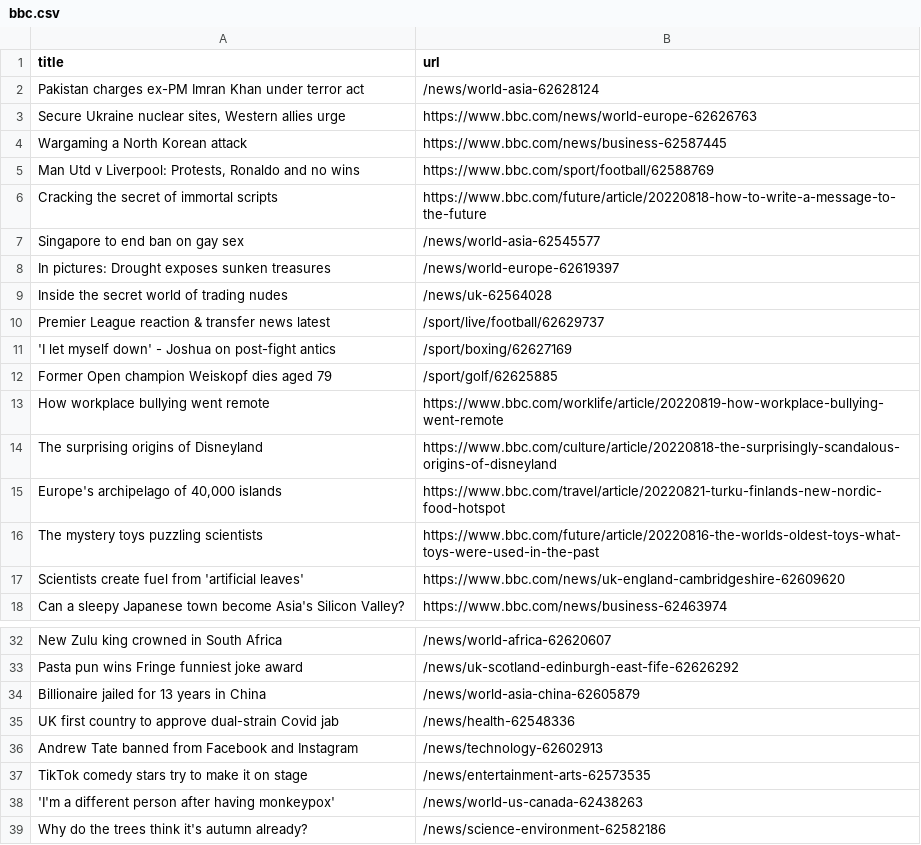
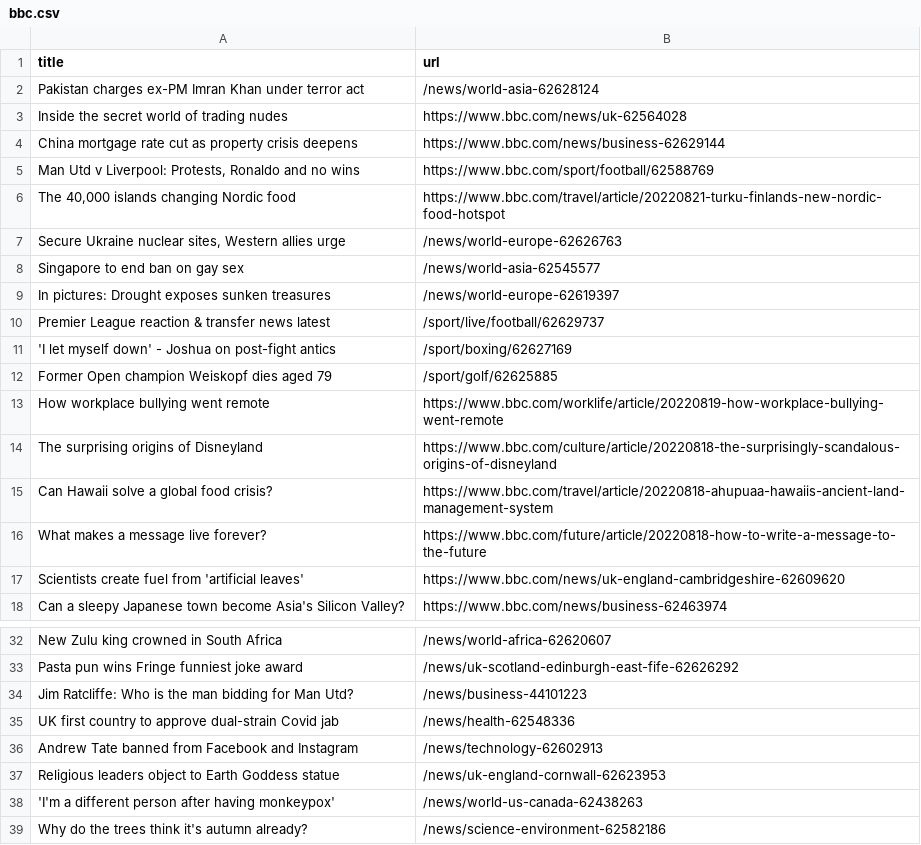
Before and after one commit to jsoma/automatic-scraper-bbc, a CSV file: bbc.csv, drawn as a sheet; only a part is shown, gaps mark what is left out; removed rows and columns are numbered as before the commit, all else as after; the diff names each change by its address in the sheet, - before the commit and + after, or states it on an @@ line.

```diff
--- a/bbc.csv
+++ b/bbc.csv
-row 3: Secure Ukraine nuclear sites, Western allies urge | https://www.bbc.com/news/world-europe-62626763
-row 4: Wargaming a North Korean attack | https://www.bbc.com/news/business-62587445
+row 3: Inside the secret world of trading nudes | https://www.bbc.com/news/uk-62564028
+row 4: China mortgage rate cut as property crisis deepens | https://www.bbc.com/news/business-62629144
-row 6: Cracking the secret of immortal scripts | https://www.bbc.com/future/article/20220818-how-to-write-a-message-to-the-future
+row 6: The 40,000 islands changing Nordic food | https://www.bbc.com/travel/article/20220821-turku-finlands-new-nordic-food-hotspot
+row 7: Secure Ukraine nuclear sites, Western allies urge | /news/world-europe-62626763
-row 9: Inside the secret world of trading nudes | /news/uk-62564028
-row 15: Europe's archipelago of 40,000 islands | https://www.bbc.com/travel/article/20220821-turku-finlands-new-nordic-food-hotspot
-row 16: The mystery toys puzzling scientists | https://www.bbc.com/future/article/20220816-the-worlds-oldest-toys-what-toys-were-used-in-the-past
+row 15: Can Hawaii solve a global food crisis? | https://www.bbc.com/travel/article/20220818-ahupuaa-hawaiis-ancient-land-management-system
+row 16: What makes a message live forever? | https://www.bbc.com/future/article/20220818-how-to-write-a-message-to-the-future
-row 34: Billionaire jailed for 13 years in China | /news/world-asia-china-62605879
+row 34: Jim Ratcliffe: Who is the man bidding for Man Utd? | /news/business-44101223
-row 37: TikTok comedy stars try to make it on stage | /news/entertainment-arts-62573535
+row 37: Religious leaders object to Earth Goddess statue | /news/uk-england-cornwall-62623953
```
